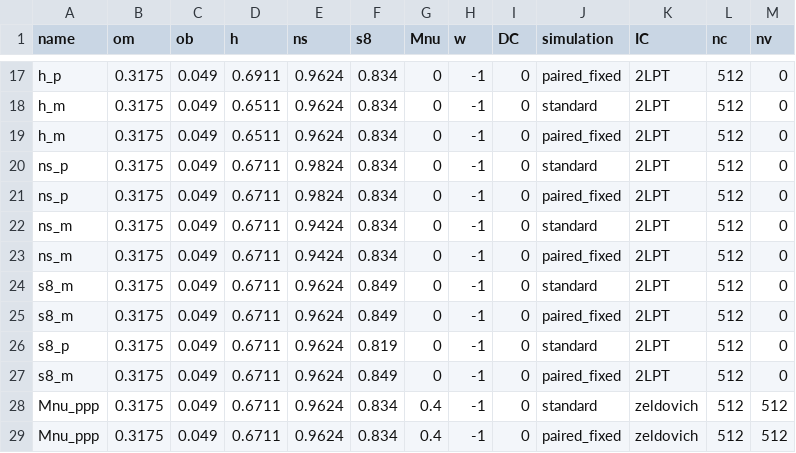
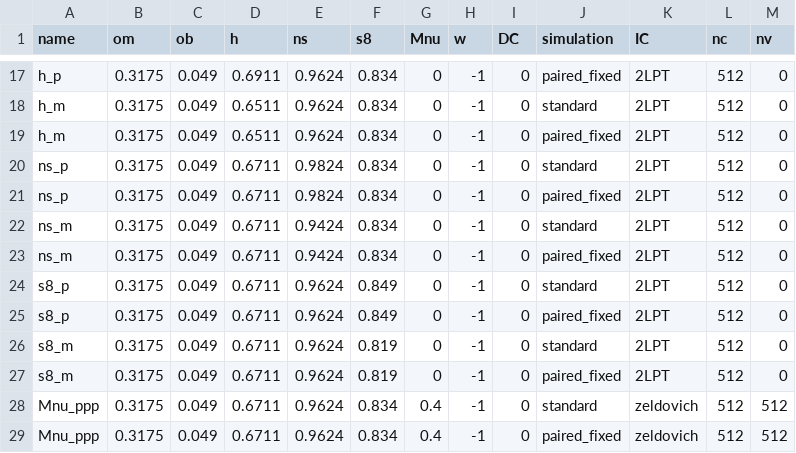
Before and after one commit to dosquisd/Quijote-Simulations-Delaunay, a CSV file: quijote/cosmological_params.csv, drawn as a sheet; only a part is shown, gaps mark what is left out.

Commit message:
fix: correct s8 parameters in cosmological parameters dataset

```diff
--- a/quijote/cosmological_params.csv
+++ b/quijote/cosmological_params.csv
@@ -23,6 +23,6 @@ ns_m,0.3175,0.049,0.6711,0.9424,0.834,0,-1,0,standard,2LPT,512,0
 ns_m,0.3175,0.049,0.6711,0.9424,0.834,0,-1,0,paired_fixed,2LPT,512,0
-s8_m,0.3175,0.049,0.6711,0.9624,0.849,0,-1,0,standard,2LPT,512,0
-s8_m,0.3175,0.049,0.6711,0.9624,0.849,0,-1,0,paired_fixed,2LPT,512,0
-s8_p,0.3175,0.049,0.6711,0.9624,0.819,0,-1,0,standard,2LPT,512,0
-s8_m,0.3175,0.049,0.6711,0.9624,0.849,0,-1,0,paired_fixed,2LPT,512,0
+s8_p,0.3175,0.049,0.6711,0.9624,0.849,0,-1,0,standard,2LPT,512,0
+s8_p,0.3175,0.049,0.6711,0.9624,0.849,0,-1,0,paired_fixed,2LPT,512,0
+s8_m,0.3175,0.049,0.6711,0.9624,0.819,0,-1,0,standard,2LPT,512,0
+s8_m,0.3175,0.049,0.6711,0.9624,0.819,0,-1,0,paired_fixed,2LPT,512,0
 Mnu_ppp,0.3175,0.049,0.6711,0.9624,0.834,0.4,-1,0,standard,zeldovich,512,512
```
